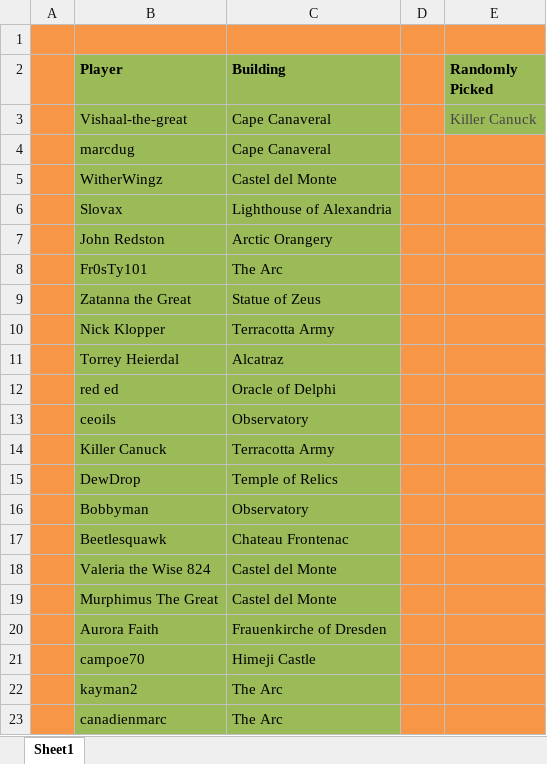
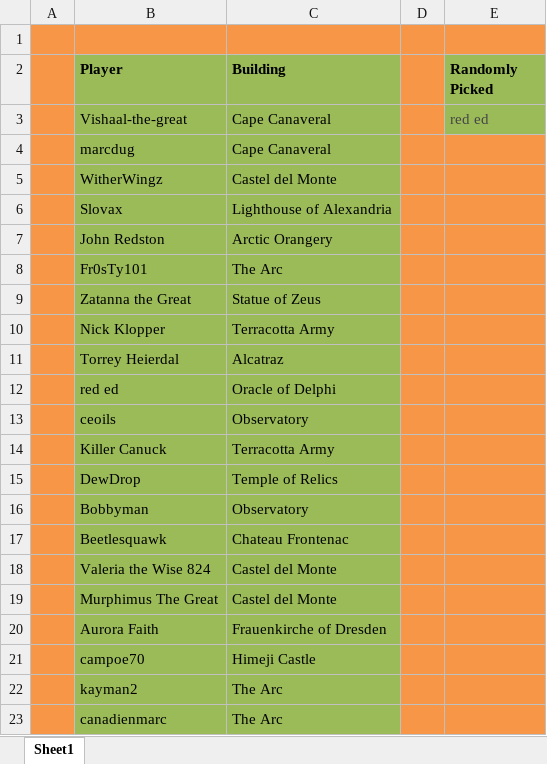
Before and after one commit to LazarusLottery/LazarusLottery.github.io, an Excel workbook: RandomPicker.xlsx, sheet Sheet1, drawn as a sheet; values as stored, in another font and other column widths than the file's, no borders; the diff names each change by its address in the sheet, - before the commit and + after, or states it on an @@ line.

```diff
--- a/RandomPicker.xlsx (sheet Sheet1)
+++ b/RandomPicker.xlsx (sheet Sheet1)
-E3 (Randomly Picked): Killer Canuck
+E3 (Randomly Picked): red ed
```
Also changed, not shown: 2 other files.
